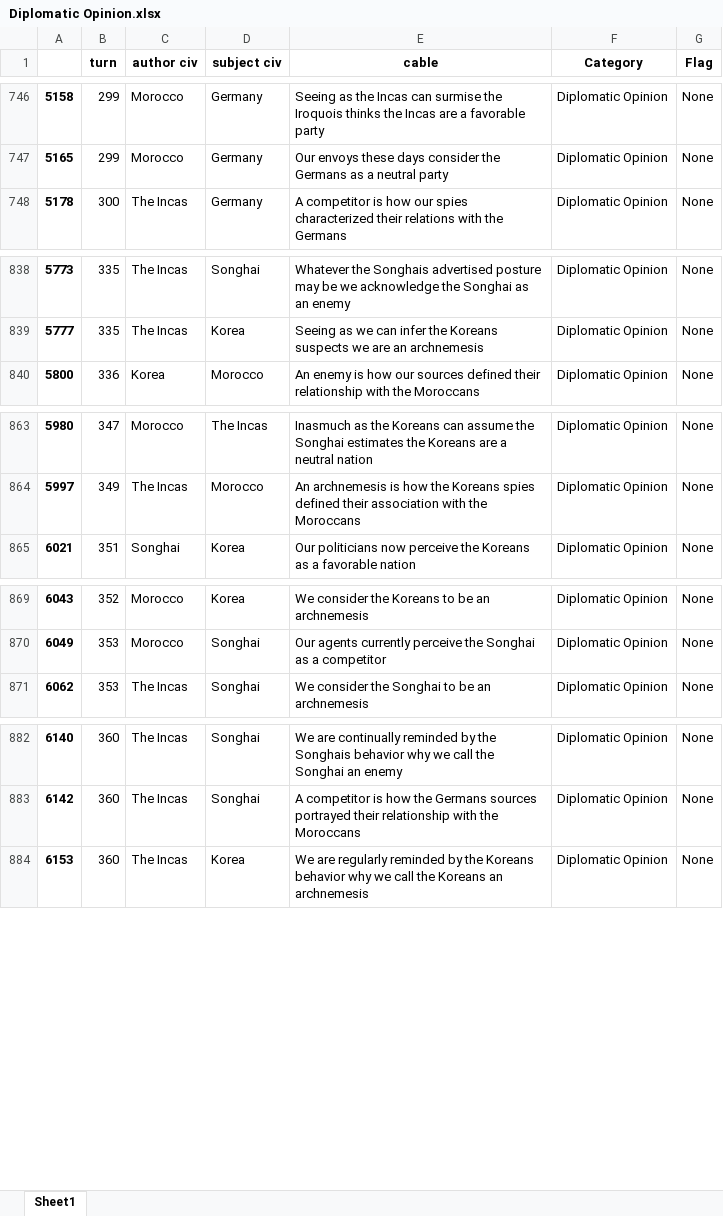
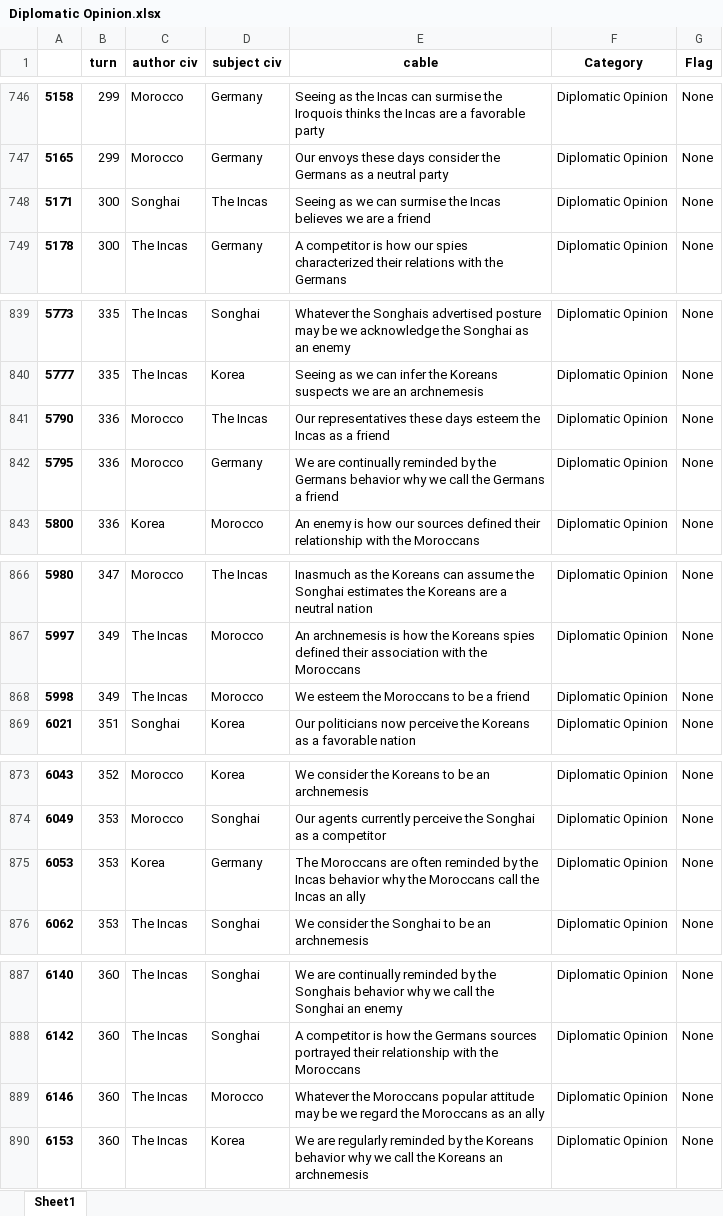
Before and after one commit to louiseyzi/Civ5_Analysis, an Excel workbook: cable_work/categoried/Diplomatic Opinion.xlsx, sheet Sheet1, drawn as a sheet; only a part is shown, gaps mark what is left out; values as stored, in another font and other column widths than the file's, no borders; the diff covers the shown part only; the diff names each change by its address in the sheet, - before the commit and + after, or states it on an @@ line.

```diff
--- a/cable_work/categoried/Diplomatic Opinion.xlsx (sheet Sheet1)
+++ b/cable_work/categoried/Diplomatic Opinion.xlsx (sheet Sheet1)
+row 748: 5171 | 300 | Songhai | The Incas | Seeing as we can surmise the Incas believes we are a friend | Diplomatic Opinion | None
+row 841: 5790 | 336 | Morocco | The Incas | Our representatives these days esteem the Incas as a friend | Diplomatic Opinion | None
+row 842: 5795 | 336 | Morocco | Germany | We are continually reminded by the Germans behavior why we call the Germans a friend | Diplomatic Opinion | None
+row 868: 5998 | 349 | The Incas | Morocco | We esteem the Moroccans to be a friend | Diplomatic Opinion | None
+row 875: 6053 | 353 | Korea | Germany | The Moroccans are often reminded by the Incas behavior why the Moroccans call the Incas an ally | Diplomatic Opinion | None
+row 889: 6146 | 360 | The Incas | Morocco | Whatever the Moroccans popular attitude may be we regard the Moroccans as an ally | Diplomatic Opinion | None
```
Also changed, not shown: 21 added rows elsewhere in this sheet, cable_work/categoried/Confidence.xlsx, cable_work/categoried/Conquerability.xlsx, 23 other files.
